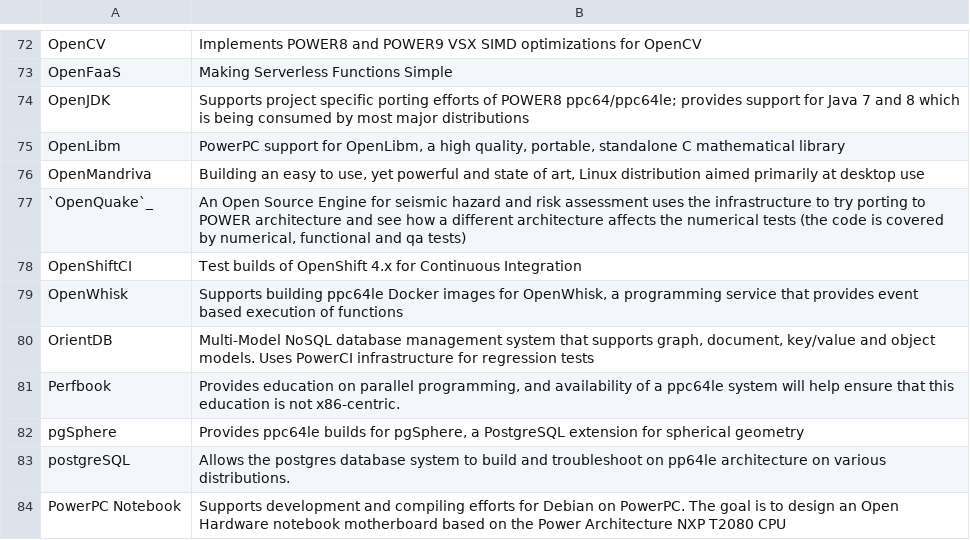
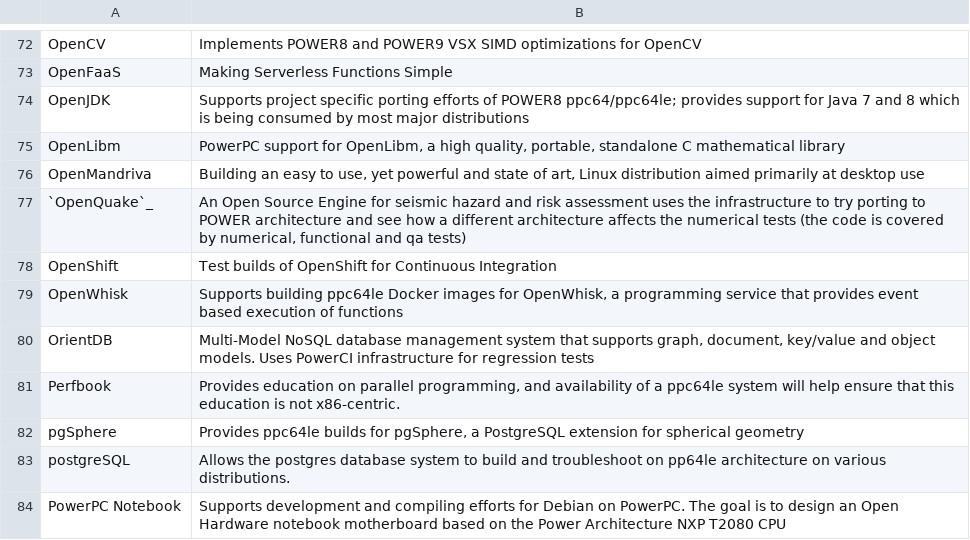
Before and after one commit to osuosl/osuosl-pelican, a CSV file: content/services/csv/powerdev_open_source_projects.csv, drawn as a sheet; only a part is shown, gaps mark what is left out.

Commit message:
Change OpenShiftCI to OpenShift
Co-authored-by: Lance Albertson <lance@osuosl.org>

```diff
--- a/content/services/csv/powerdev_open_source_projects.csv
+++ b/content/services/csv/powerdev_open_source_projects.csv
@@ -77,3 +77,3 @@
 "`OpenQuake`_","An Open Source Engine for seismic hazard and risk assessment uses the infrastructure to try porting to POWER architecture and see how a different architecture affects the numerical tests (the code is covered by numerical, functional and qa tests)"
-"OpenShiftCI","Test builds of OpenShift 4.x for Continuous Integration"
+"OpenShift","Test builds of OpenShift for Continuous Integration"
 "OpenWhisk","Supports building ppc64le Docker images for OpenWhisk, a programming service that provides event based execution of functions"
```
Also changed, not shown: content/services/hosting/projects.csv.
